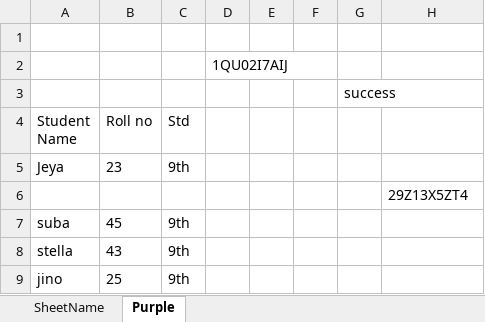
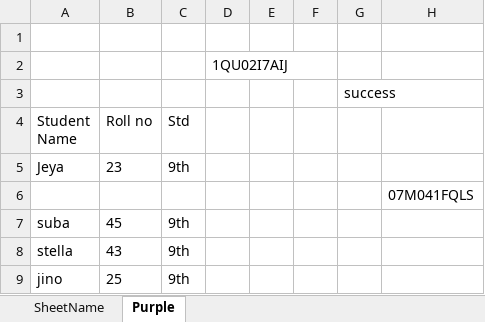
Before and after one commit to JeyaSubashini0701/adactincucumber, an Excel workbook: target/test-classes/TestResource/excelwrite.xlsx, sheet Purple, drawn as a sheet; values as stored, in another font and other column widths than the file's, no borders; the diff names each change by its address in the sheet, - before the commit and + after, or states it on an @@ line.

```diff
--- a/target/test-classes/TestResource/excelwrite.xlsx (sheet Purple)
+++ b/target/test-classes/TestResource/excelwrite.xlsx (sheet Purple)
-H6: 29Z13X5ZT4
+H6: 07M041FQLS
```
Also changed, not shown: 5 other files.
